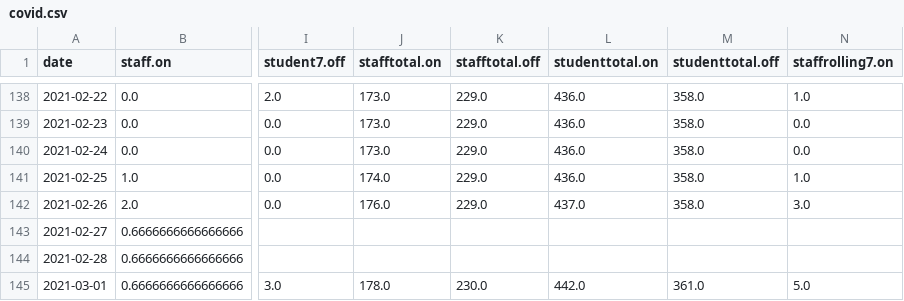
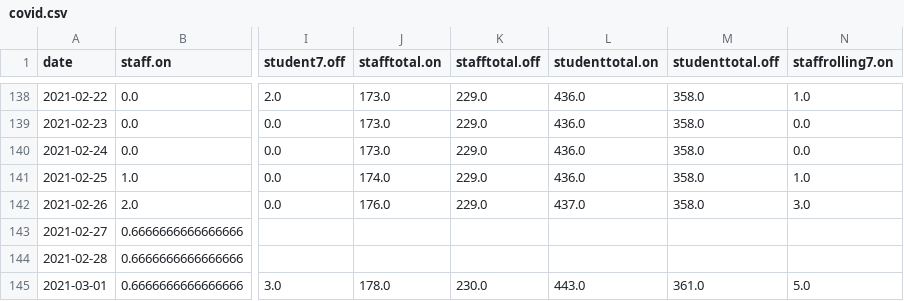
Before and after one commit to sjmurdoch/uclcovid, a CSV file: data/covid.csv, drawn as a sheet; only a part is shown, gaps mark what is left out; the diff names each change by its address in the sheet, - before the commit and + after, or states it on an @@ line.

```diff
--- a/data/covid.csv
+++ b/data/covid.csv
-L145 (studenttotal.on): 442.0
+L145 (studenttotal.on): 443.0
```
Also changed, not shown: data/covid_raw.csv, 4 other files.
